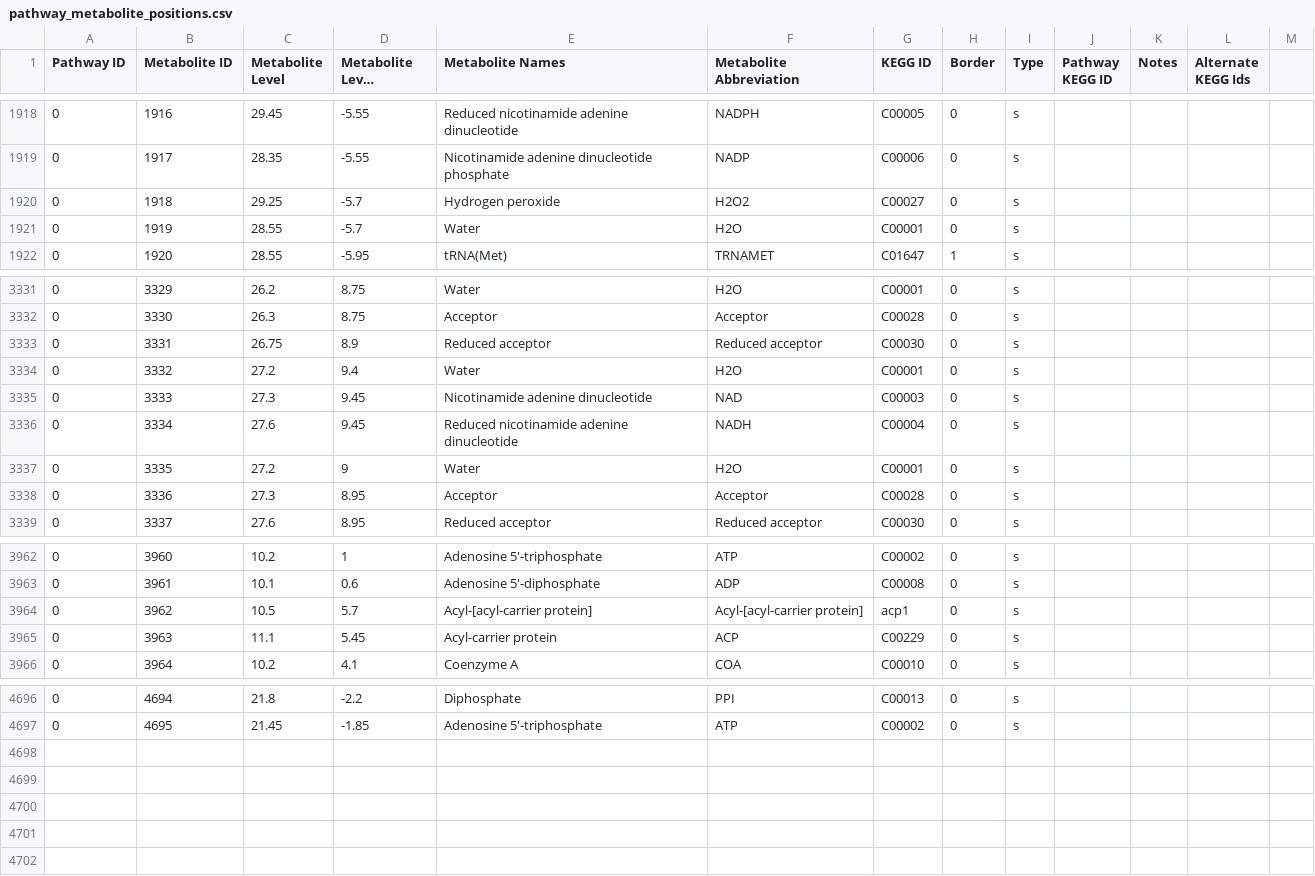
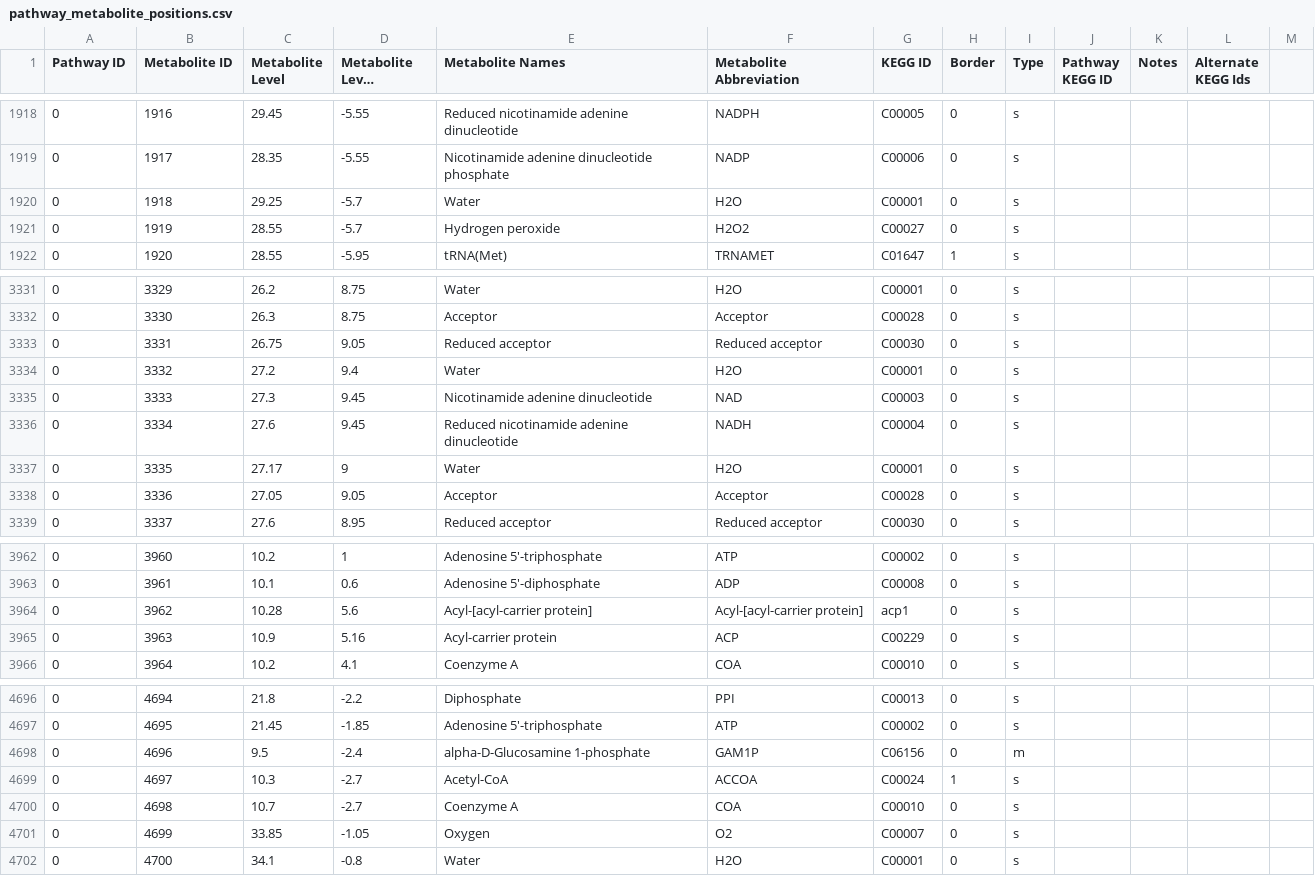
Before and after one commit to desmondlun/MOST, a CSV file: etc/visualization/pathway_metabolite_positions.csv, drawn as a sheet; only a part is shown, gaps mark what is left out; long unchanged cells end in …; the diff covers the shown part only; the diff names each change by its address in the sheet, - before the commit and + after, or states it on an @@ line.

```diff
--- a/etc/visualization/pathway_metabolite_positions.csv
+++ b/etc/visualization/pathway_metabolite_positions.csv
-E1920 (Metabolite Names): Hydrogen peroxide
+E1920 (Metabolite Names): Water
-F1920 (Metabolite Abbreviation): H2O2
+F1920 (Metabolite Abbreviation): H2O
-G1920 (KEGG ID): C00027
+G1920 (KEGG ID): C00001
-E1921 (Metabolite Names): Water
+E1921 (Metabolite Names): Hydrogen peroxide
-F1921 (Metabolite Abbreviation): H2O
+F1921 (Metabolite Abbreviation): H2O2
-G1921 (KEGG ID): C00001
+G1921 (KEGG ID): C00027
-D3333 (Metabolite Level Position): 8.9
+D3333 (Metabolite Level Position): 9.05
-C3337 (Metabolite Level): 27.2
+C3337 (Metabolite Level): 27.17
-C3338 (Metabolite Level): 27.3
+C3338 (Metabolite Level): 27.05
-D3338 (Metabolite Level Position): 8.95
+D3338 (Metabolite Level Position): 9.05
-C3964 (Metabolite Level): 10.5
+C3964 (Metabolite Level): 10.28
-D3964 (Metabolite Level Position): 5.7
+D3964 (Metabolite Level Position): 5.6
-C3965 (Metabolite Level): 11.1
+C3965 (Metabolite Level): 10.9
-D3965 (Metabolite Level Position): 5.45
+D3965 (Metabolite Level Position): 5.16
+row 4698: 0 | 4696 | 9.5 | -2.4 | alpha-D-Glucosamine 1-phosphate | GAM1P | C06156 | 0 | m
+row 4699: 0 | 4697 | 10.3 | -2.7 | Acetyl-CoA | ACCOA | C00024 | 1 | s
+row 4700: 0 | 4698 | 10.7 | -2.7 | Coenzyme A | COA | C00010 | 0 | s
+row 4701: 0 | 4699 | 33.85 | -1.05 | Oxygen | O2 | C00007 | 0 | s
+row 4702: 0 | 4700 | 34.1 | -0.8 | Water | H2O | C00001 | 0 | s
```
Also changed, not shown: 17 edited cells elsewhere in this file, etc/visualization/metabolite_substitutions.csv, etc/visualization/pathways_reaction_positions.csv, 6 other files.
